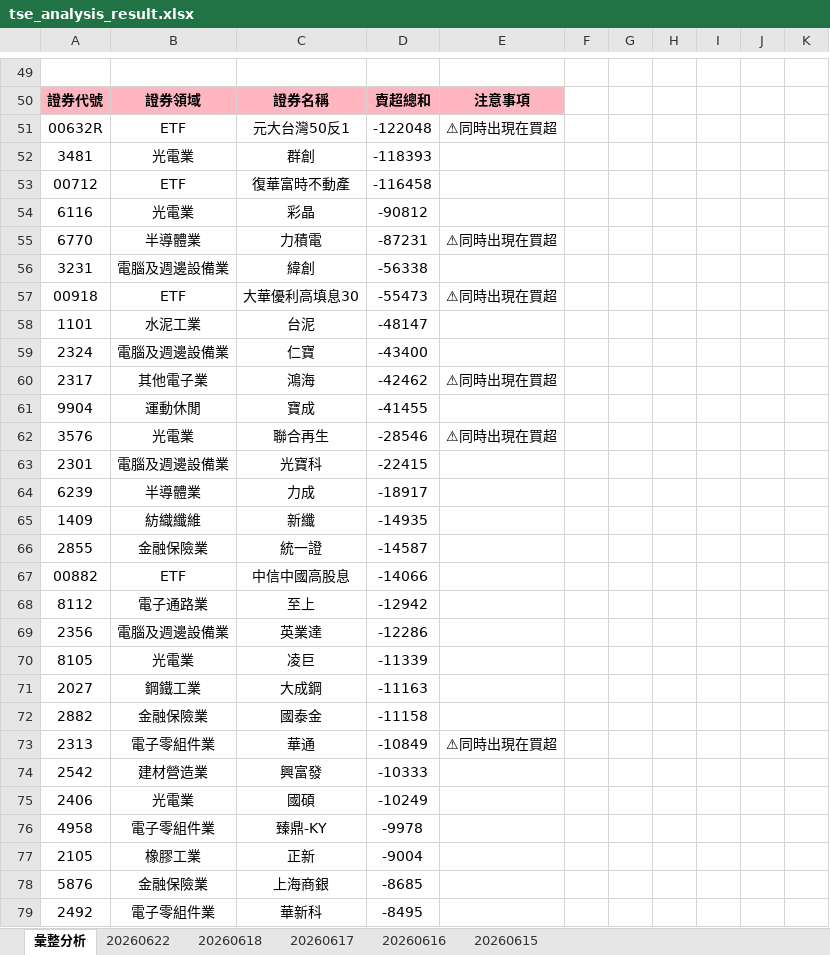
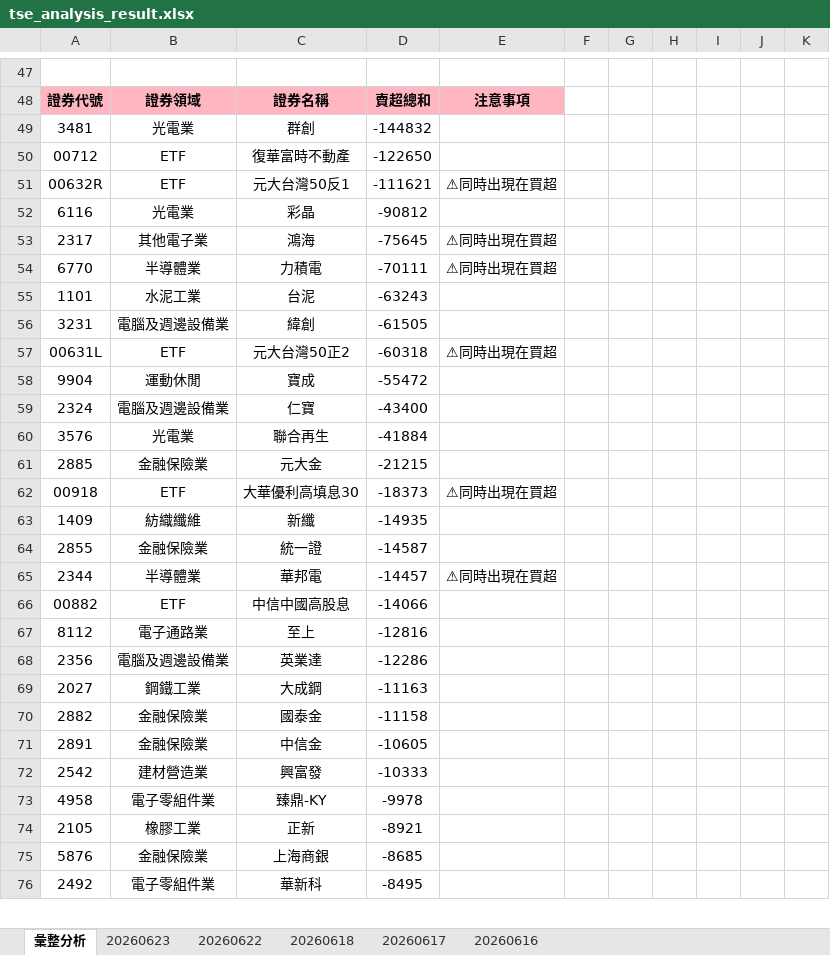
Before and after one commit to ccupcpop/GetDailyStock, an Excel workbook: StockInfo/tse_analysis_result.xlsx, sheet 彙整分析, drawn as a sheet; only a part is shown, gaps mark what is left out; values as stored, in another font and other column widths than the file's, no borders; removed rows and columns are numbered as before the commit, all else as after; the diff covers the shown part only; the diff names each change by its address in the sheet, - before the commit and + after, or states it on an @@ line.

```diff
--- a/StockInfo/tse_analysis_result.xlsx (sheet 彙整分析)
+++ b/StockInfo/tse_analysis_result.xlsx (sheet 彙整分析)
-sheet tab: 20260615
+sheet tab: 20260623
-row 51: 00632R | ETF | 元大台灣50反1 | -122048 | ⚠同時出現在買超
-D49: -118393
+D49: -144832
-D50: -116458
+D50: -122650
+row 51: 00632R | ETF | 元大台灣50反1 | -111621 | ⚠同時出現在買超
+row 53: 2317 | 其他電子業 | 鴻海 | -75645 | ⚠同時出現在買超
-D54: -87231
+D54: -70111
-row 56: 3231 | 電腦及週邊設備業 | 緯創 | -56338
-row 57: 00918 | ETF | 大華優利高填息30 | -55473 | ⚠同時出現在買超
-D55: -48147
+D55: -63243
+row 56: 3231 | 電腦及週邊設備業 | 緯創 | -61505
+row 57: 00631L | ETF | 元大台灣50正2 | -60318 | ⚠同時出現在買超
+row 58: 9904 | 運動休閒 | 寶成 | -55472
-row 60: 2317 | 其他電子業 | 鴻海 | -42462 | ⚠同時出現在買超
-row 61: 9904 | 運動休閒 | 寶成 | -41455
-D60: -28546
+D60: -41884
-E60: ⚠同時出現在買超
+E60: (empty)
-row 63: 2301 | 電腦及週邊設備業 | 光寶科 | -22415
-row 64: 6239 | 半導體業 | 力成 | -18917
+row 61: 2885 | 金融保險業 | 元大金 | -21215
+row 62: 00918 | ETF | 大華優利高填息30 | -18373 | ⚠同時出現在買超
+row 65: 2344 | 半導體業 | 華邦電 | -14457 | ⚠同時出現在買超
-D67: -12942
+D67: -12816
-row 70: 8105 | 光電業 | 凌巨 | -11339
-row 73: 2313 | 電子零組件業 | 華通 | -10849 | ⚠同時出現在買超
+row 71: 2891 | 金融保險業 | 中信金 | -10605
-row 75: 2406 | 光電業 | 國碩 | -10249
-D74: -9004
+D74: -8921
```
Also changed, not shown: 41 added rows, 47 removed rows and 41 edited cells elsewhere in this sheet, sheet 20260622, StockInfo/otc_analysis_result.xlsx, 13 other files.
